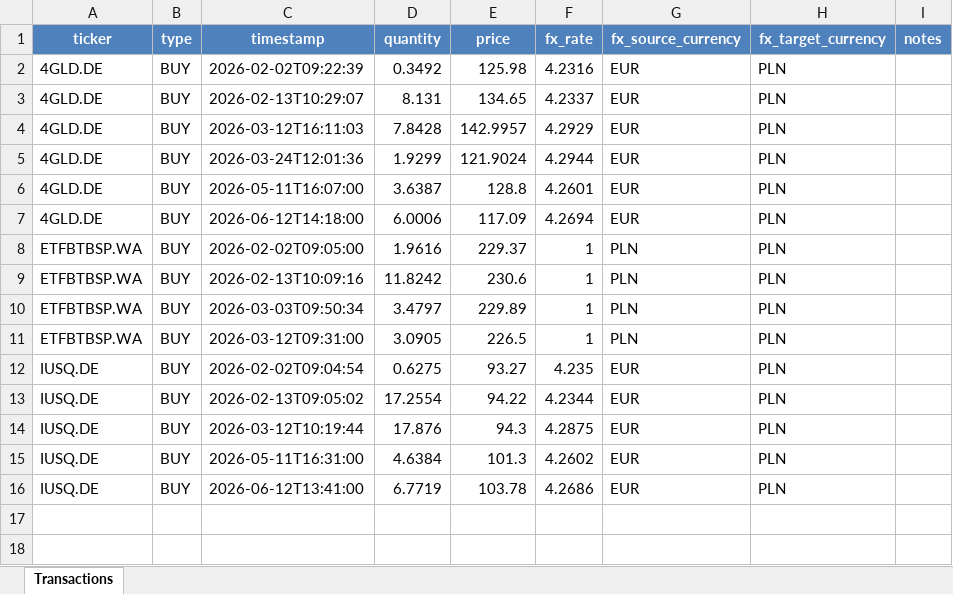
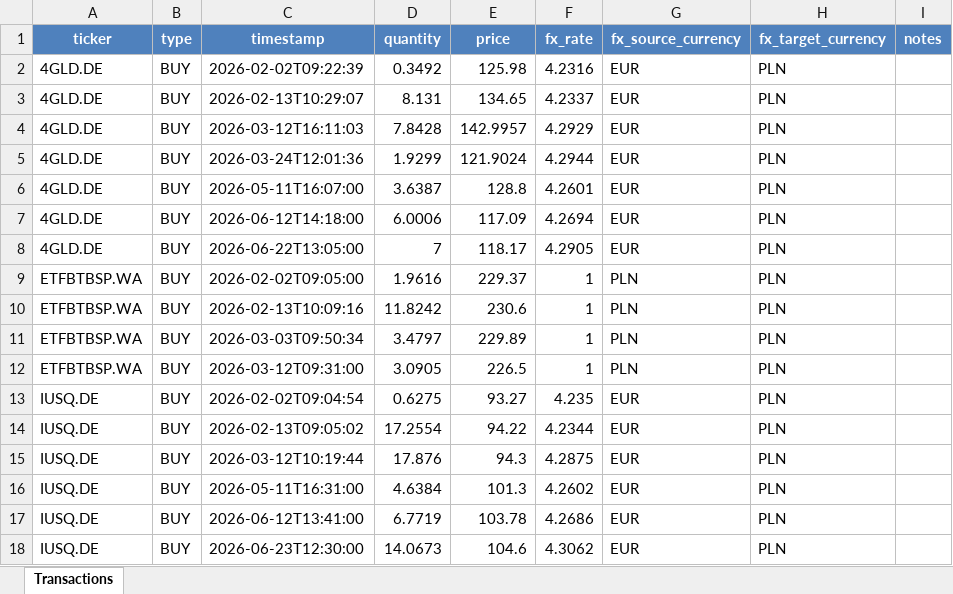
Before and after one commit to kubaweg/portfolio-management, an Excel workbook: xtb/HistoriaTransakcji.xlsx, sheet Transactions, drawn as a sheet; values as stored, in another font and other column widths than the file's, no borders; the diff names each change by its address in the sheet, - before the commit and + after, or states it on an @@ line.

Commit message:
dev/added deposit transactions

```diff
--- a/xtb/HistoriaTransakcji.xlsx (sheet Transactions)
+++ b/xtb/HistoriaTransakcji.xlsx (sheet Transactions)
+row 8: 4GLD.DE | BUY | 2026-06-22T13:05:00 | 7 | 118.17 | 4.2905 | EUR | PLN
+row 18: IUSQ.DE | BUY | 2026-06-23T12:30:00 | 14.0673 | 104.6 | 4.3062 | EUR | PLN
```
Also changed, not shown: 5 other files.
